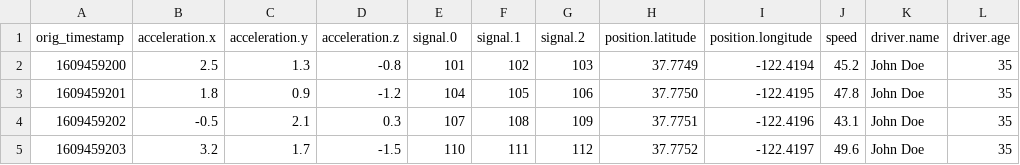
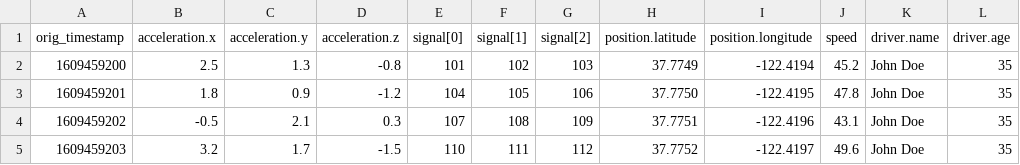
Before and after one commit to MADS-NET/replay_plugin, a CSV file: example.csv, drawn as a sheet.

Commit message:
Fixed example CSV

```diff
--- a/example.csv
+++ b/example.csv
@@ -1,2 +1,2 @@
-orig_timestamp,acceleration.x,acceleration.y,acceleration.z,signal.0,signal.1,signal.2,position.latitude,position.longitude,speed,driver.name,driver.age
+orig_timestamp,acceleration.x,acceleration.y,acceleration.z,signal[0],signal[1],signal[2],position.latitude,position.longitude,speed,driver.name,driver.age
 1609459200,2.5,1.3,-0.8,101,102,103,37.7749,-122.4194,45.2,John Doe,35
```
